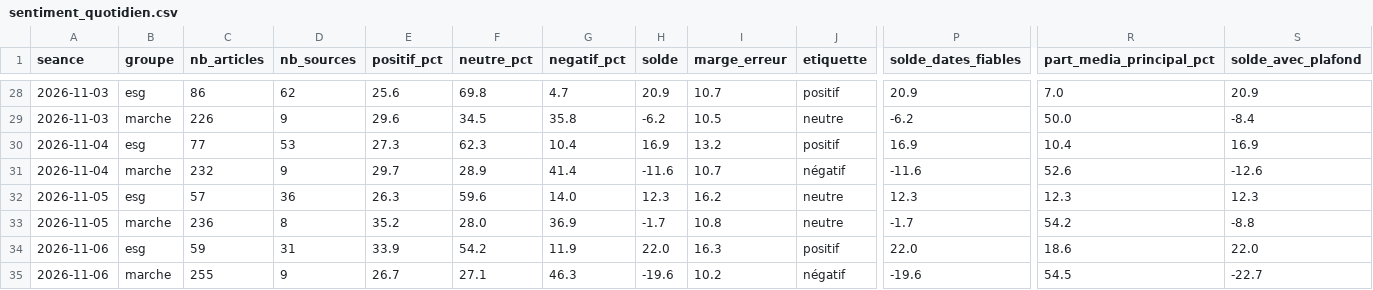
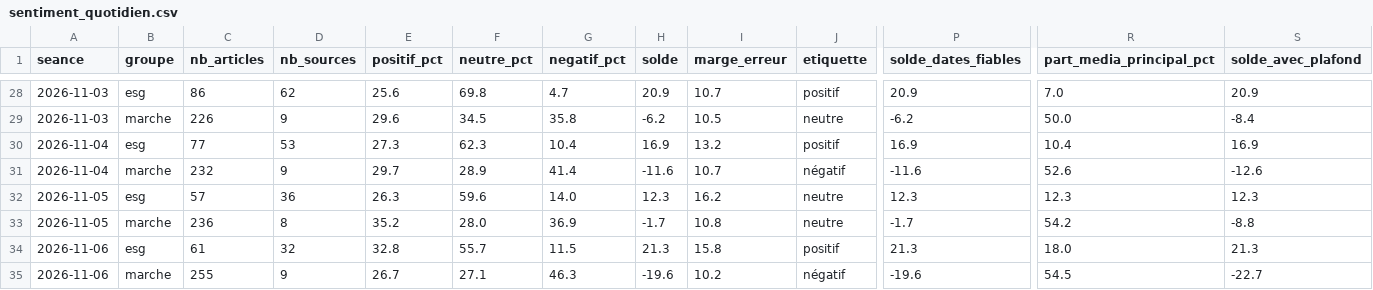
Before and after one commit to Gaaabbb444/contrepoint, a CSV file: data/sentiment_quotidien.csv, drawn as a sheet; only a part is shown, gaps mark what is left out; the diff names each change by its address in the sheet, - before the commit and + after, or states it on an @@ line.

```diff
--- a/data/sentiment_quotidien.csv
+++ b/data/sentiment_quotidien.csv
-C34 (nb_articles): 59
+C34 (nb_articles): 61
-D34 (nb_sources): 31
+D34 (nb_sources): 32
-E34 (positif_pct): 33.9
+E34 (positif_pct): 32.8
-F34 (neutre_pct): 54.2
+F34 (neutre_pct): 55.7
-G34 (negatif_pct): 11.9
+G34 (negatif_pct): 11.5
-H34 (solde): 22.0
+H34 (solde): 21.3
-I34 (marge_erreur): 16.3
+I34 (marge_erreur): 15.8
-P34 (solde_dates_fiables): 22.0
+P34 (solde_dates_fiables): 21.3
-R34 (part_media_principal_pct): 18.6
+R34 (part_media_principal_pct): 18.0
-S34 (solde_avec_plafond): 22.0
+S34 (solde_avec_plafond): 21.3
```
Also changed, not shown: data/journal_execution.csv, 8 other files.
